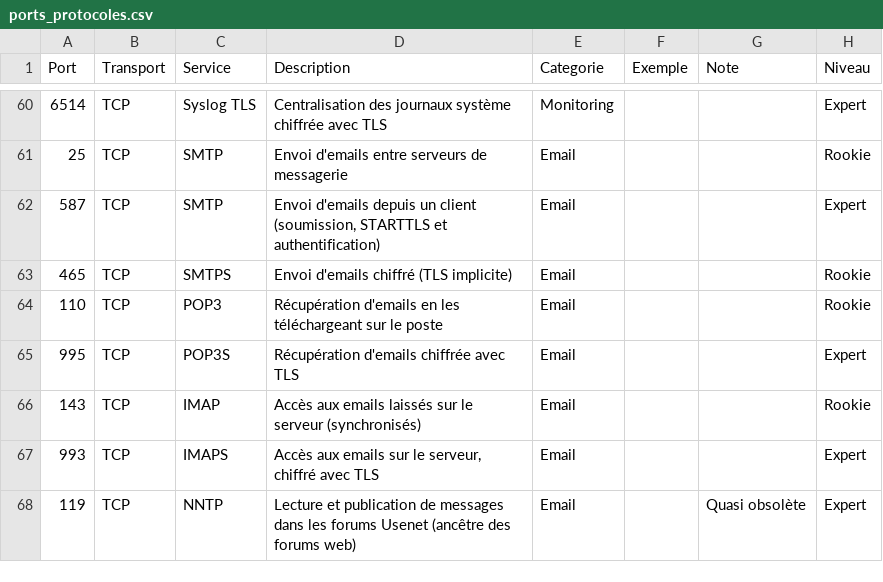
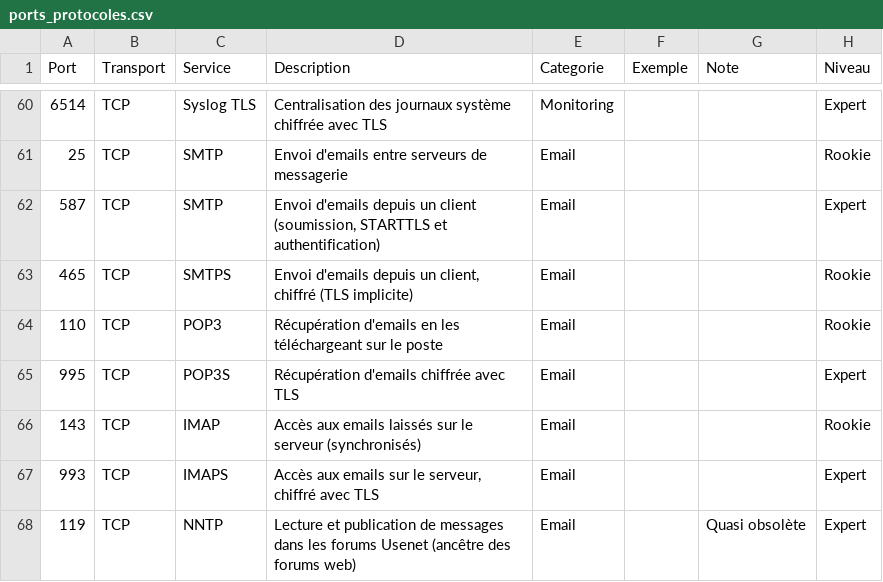
Before and after one commit to romain-blanloeil/Ports-Protocoles-Quest, a CSV file: ports_protocoles.csv, drawn as a sheet; only a part is shown, gaps mark what is left out; the diff names each change by its address in the sheet, - before the commit and + after, or states it on an @@ line.

Commit message:
Revise SMTPS entry in ports_protocoles.csv
Updated description for SMTPS protocol.

```diff
--- a/ports_protocoles.csv
+++ b/ports_protocoles.csv
-D63 (Description): Envoi d'emails chiffré (TLS…
+D63 (Description): Envoi d'emails depuis un client, chiffré (TLS…
```
